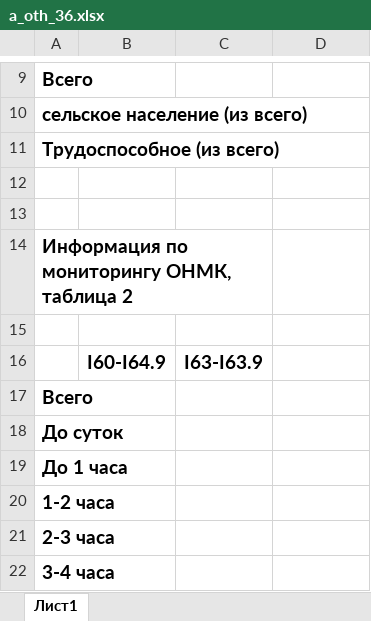
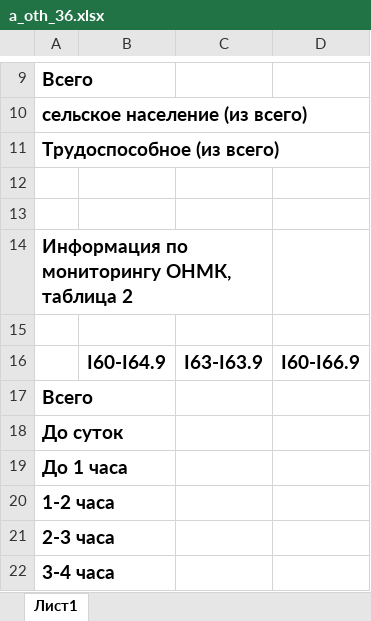
Before and after one commit to arturokb2/Arknet, an Excel workbook: media/shoblons/hospital/oth/a_oth_36.xlsx, sheet Лист1, drawn as a sheet; only a part is shown, gaps mark what is left out; values as stored, in another font and other column widths than the file's, no borders; the diff names each change by its address in the sheet, - before the commit and + after, or states it on an @@ line.

```diff
--- a/media/shoblons/hospital/oth/a_oth_36.xlsx (sheet Лист1)
+++ b/media/shoblons/hospital/oth/a_oth_36.xlsx (sheet Лист1)
-D16: (empty)
+D16: I60-I66.9
```
Also changed, not shown: media/temp/4/a_oth_5_4.xlsx, 17 other files.
